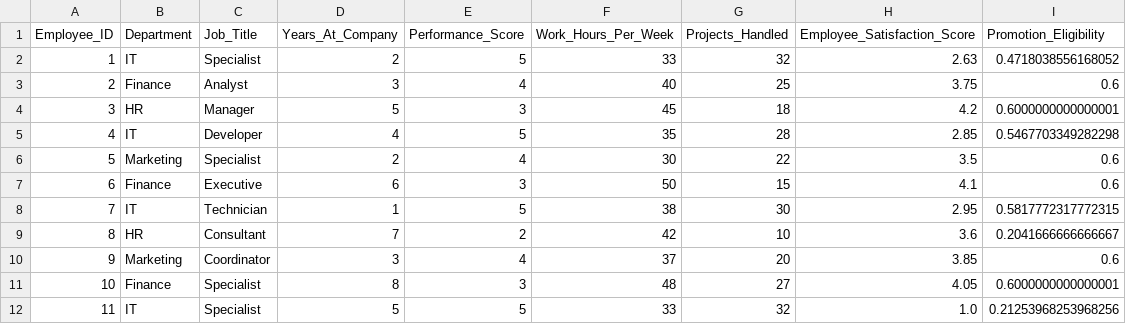
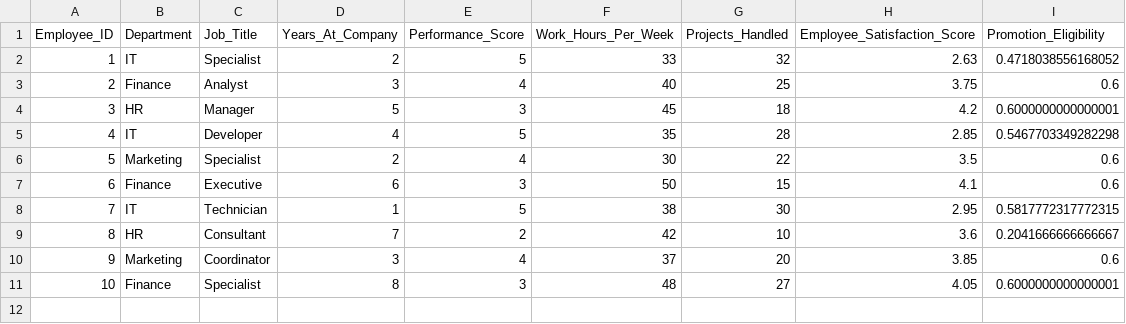
Before and after one commit to AndyCole1179/PKB_Fuzzy, a CSV file: employee_promotion_eligibility.csv, drawn as a sheet; the diff names each change by its address in the sheet, - before the commit and + after, or states it on an @@ line.

```diff
--- a/employee_promotion_eligibility.csv
+++ b/employee_promotion_eligibility.csv
-row 12: 11 | IT | Specialist | 5 | 5 | 33 | 32 | 1.0 | 0.21253968253968256
```
Also changed, not shown: Extended_Employee_Performance_and_Productivity_Data.csv.
